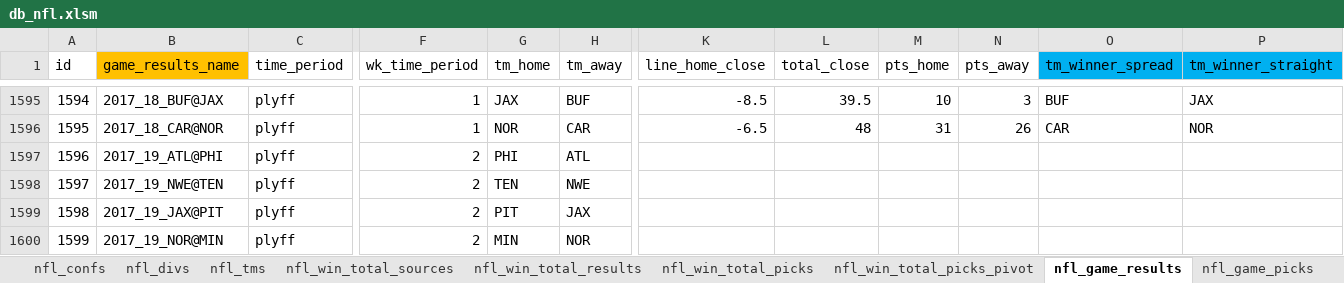
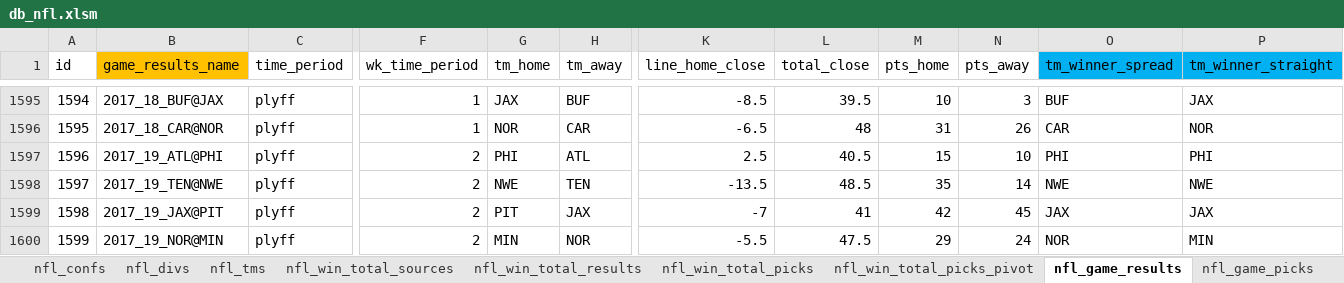
Before and after one commit to aelhabr/nfl, an Excel workbook: data/db_nfl.xlsm, sheet nfl_game_results, drawn as a sheet; only a part is shown, gaps mark what is left out; values as stored, in another font and other column widths than the file's, no borders; the diff covers the shown part only; the diff names each change by its address in the sheet, - before the commit and + after, or states it on an @@ line.

```diff
--- a/data/db_nfl.xlsm (sheet nfl_game_results)
+++ b/data/db_nfl.xlsm (sheet nfl_game_results)
-K1597 (line_home_close): (empty)
+K1597 (line_home_close): 2.5
-L1597 (total_close): (empty)
+L1597 (total_close): 40.5
-M1597 (pts_home): (empty)
+M1597 (pts_home): 15
-N1597 (pts_away): (empty)
+N1597 (pts_away): 10
-O1597 (tm_winner_spread): (empty)
+O1597 (tm_winner_spread): PHI
-P1597 (tm_winner_straight): (empty)
+P1597 (tm_winner_straight): PHI
-B1598 (game_results_name): 2017_19_NWE@TEN
+B1598 (game_results_name): 2017_19_TEN@NWE
-G1598 (tm_home): TEN
+G1598 (tm_home): NWE
-H1598 (tm_away): NWE
+H1598 (tm_away): TEN
-K1598 (line_home_close): (empty)
+K1598 (line_home_close): -13.5
-L1598 (total_close): (empty)
+L1598 (total_close): 48.5
-M1598 (pts_home): (empty)
+M1598 (pts_home): 35
-N1598 (pts_away): (empty)
+N1598 (pts_away): 14
-O1598 (tm_winner_spread): (empty)
+O1598 (tm_winner_spread): NWE
-P1598 (tm_winner_straight): (empty)
+P1598 (tm_winner_straight): NWE
-K1599 (line_home_close): (empty)
+K1599 (line_home_close): -7
-L1599 (total_close): (empty)
+L1599 (total_close): 41
-M1599 (pts_home): (empty)
+M1599 (pts_home): 42
-N1599 (pts_away): (empty)
+N1599 (pts_away): 45
-O1599 (tm_winner_spread): (empty)
+O1599 (tm_winner_spread): JAX
-P1599 (tm_winner_straight): (empty)
+P1599 (tm_winner_straight): JAX
-K1600 (line_home_close): (empty)
+K1600 (line_home_close): -5.5
-L1600 (total_close): (empty)
+L1600 (total_close): 47.5
-M1600 (pts_home): (empty)
+M1600 (pts_home): 29
-N1600 (pts_away): (empty)
+N1600 (pts_away): 24
-O1600 (tm_winner_spread): (empty)
+O1600 (tm_winner_spread): NOR
-P1600 (tm_winner_straight): (empty)
+P1600 (tm_winner_straight): MIN
```
Also changed, not shown: 33 edited cells elsewhere in this sheet, sheet nfl_game_picks, charts or pictures, 11 other files.
